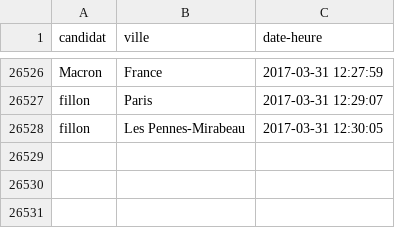
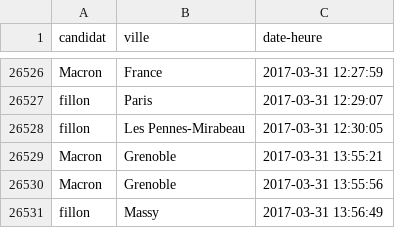
Before and after one commit to maximedasilva/SocialNetwork_Reputation, a CSV file: Twitter/scrap.csv, drawn as a sheet; only a part is shown, gaps mark what is left out; the diff names each change by its address in the sheet, - before the commit and + after, or states it on an @@ line.

```diff
--- a/Twitter/scrap.csv
+++ b/Twitter/scrap.csv
+row 26529: Macron | Grenoble | 2017-03-31 13:55:21
+row 26530: Macron | Grenoble | 2017-03-31 13:55:56
+row 26531: fillon | Massy | 2017-03-31 13:56:49
```
Also changed, not shown: 2 other files.
